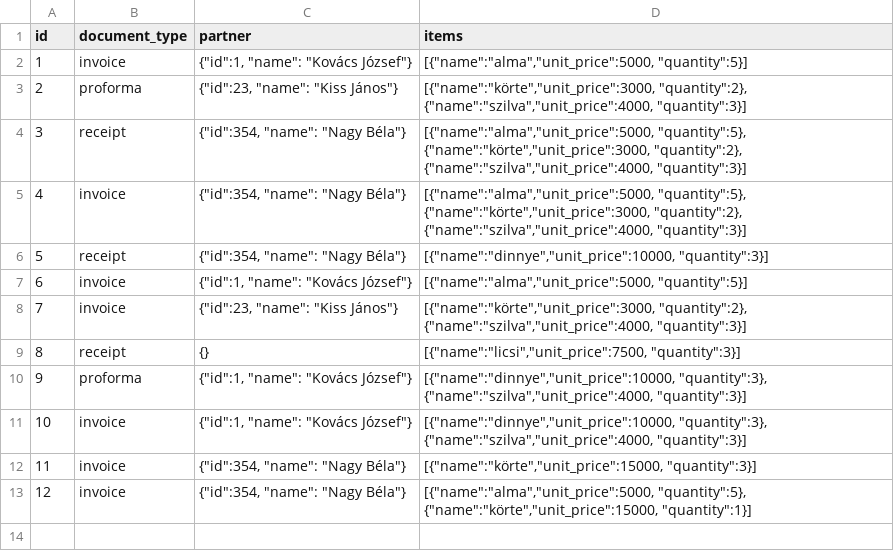
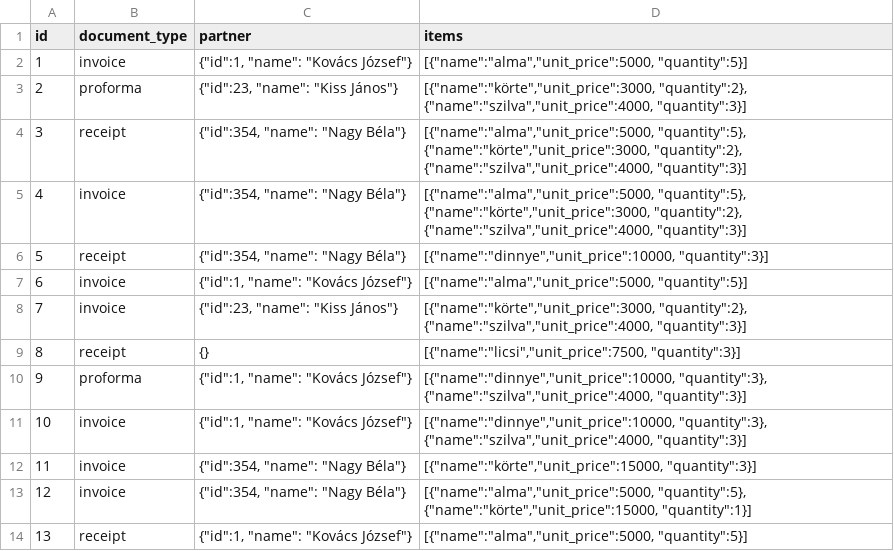
Before and after one commit to tryllati/refactoring, a CSV file: document_list.csv, drawn as a sheet; the diff names each change by its address in the sheet, - before the commit and + after, or states it on an @@ line.

```diff
--- a/document_list.csv
+++ b/document_list.csv
+row 14: 13 | receipt | {"id":1, "name": "Kovács József"} | [{"name":"alma","unit_price":5000, "quantity":5}]
```
Also changed, not shown: 2 other files.
